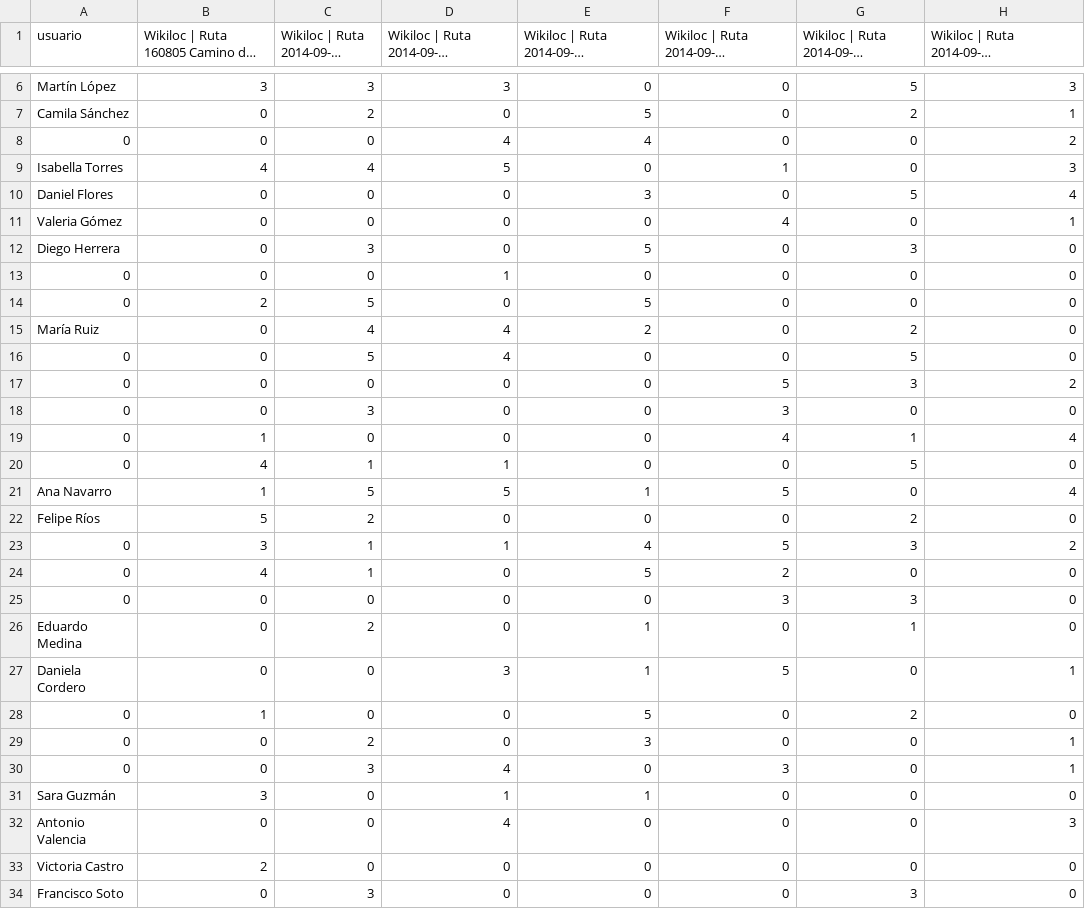
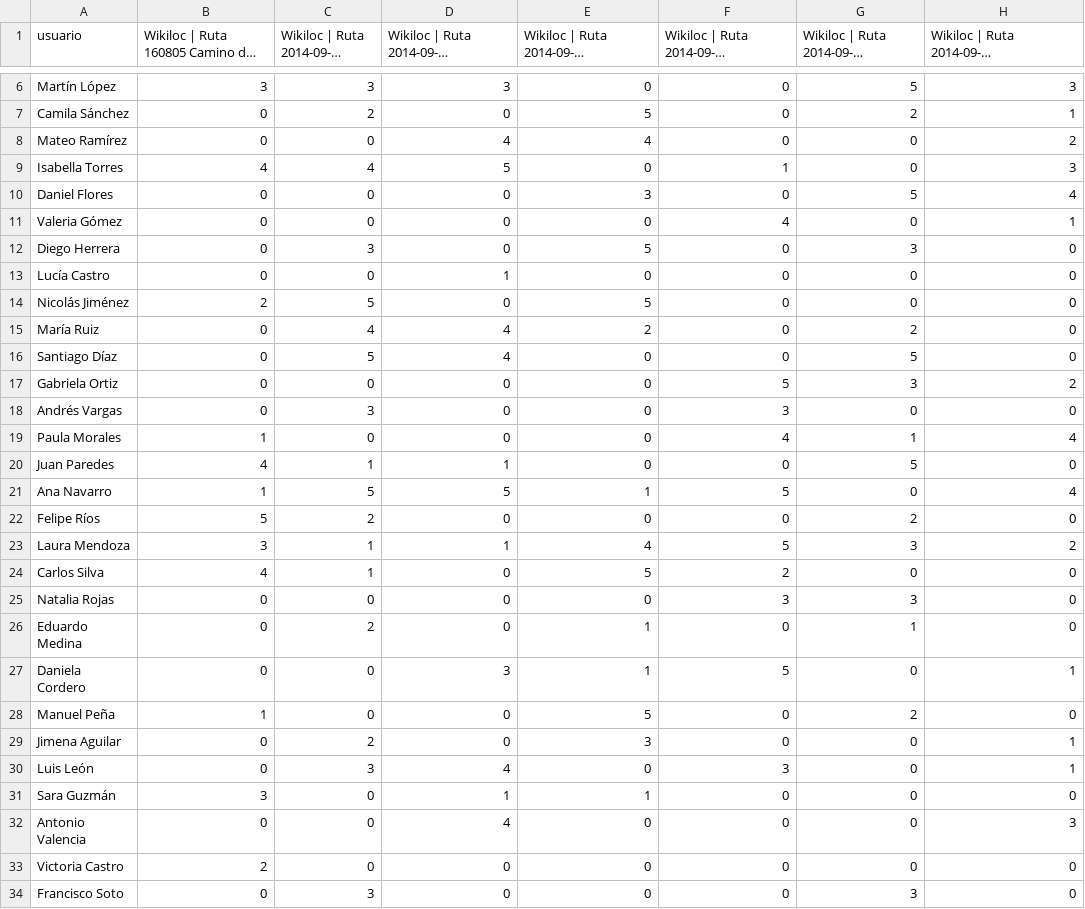
Before and after one commit to LuisMicuilla/RecommenderSystem_NMF, a CSV file: tu_archivo_actualizado.csv, drawn as a sheet; only a part is shown, gaps mark what is left out; long unchanged cells end in …; the diff covers the shown part only; the diff names each change by its address in the sheet, - before the commit and + after, or states it on an @@ line.

Commit message:
Add files via upload

```diff
--- a/tu_archivo_actualizado.csv
+++ b/tu_archivo_actualizado.csv
-A8 (usuario): 0
+A8 (usuario): Mateo Ramírez
-A13 (usuario): 0
+A13 (usuario): Lucía Castro
-A14 (usuario): 0
+A14 (usuario): Nicolás Jiménez
-A16 (usuario): 0
+A16 (usuario): Santiago Díaz
-A17 (usuario): 0
+A17 (usuario): Gabriela Ortiz
-A18 (usuario): 0
+A18 (usuario): Andrés Vargas
-A19 (usuario): 0
+A19 (usuario): Paula Morales
-A20 (usuario): 0
+A20 (usuario): Juan Paredes
-A23 (usuario): 0
+A23 (usuario): Laura Mendoza
-A24 (usuario): 0
+A24 (usuario): Carlos Silva
-A25 (usuario): 0
+A25 (usuario): Natalia Rojas
-A28 (usuario): 0
+A28 (usuario): Manuel Peña
-A29 (usuario): 0
+A29 (usuario): Jimena Aguilar
-A30 (usuario): 0
+A30 (usuario): Luis León
```
Also changed, not shown: 80 edited cells elsewhere in this file.
